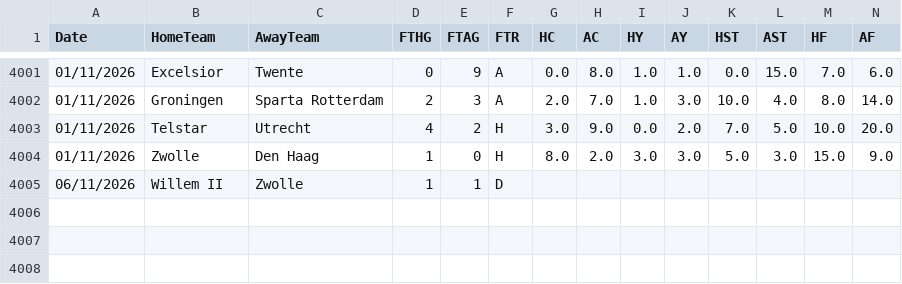
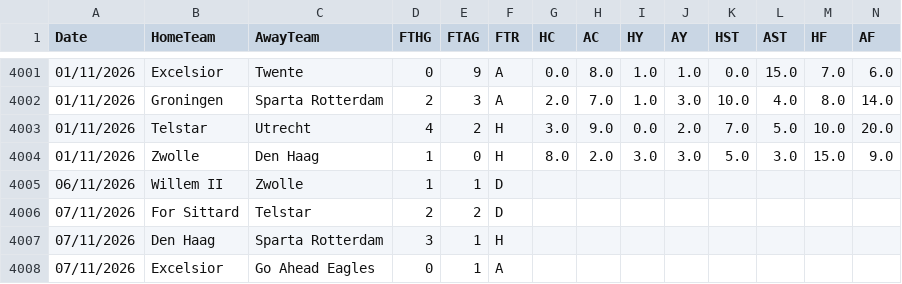
Before and after one commit to hectormera4-dotcom/premier-picks, a CSV file: eredivisie_combinado.csv, drawn as a sheet; only a part is shown, gaps mark what is left out; rows hold the shown columns only; the diff names each change by its address in the sheet, - before the commit and + after, or states it on an @@ line.

```diff
--- a/eredivisie_combinado.csv
+++ b/eredivisie_combinado.csv
+row 4006: 07/11/2026 | For Sittard | Telstar | 2 | 2 | D
+row 4007: 07/11/2026 | Den Haag | Sparta Rotterdam | 3 | 1 | H
+row 4008: 07/11/2026 | Excelsior | Go Ahead Eagles | 0 | 1 | A
```
Also changed, not shown: bundesliga_combinado.csv, championship_combinado.csv, 5 other files.
